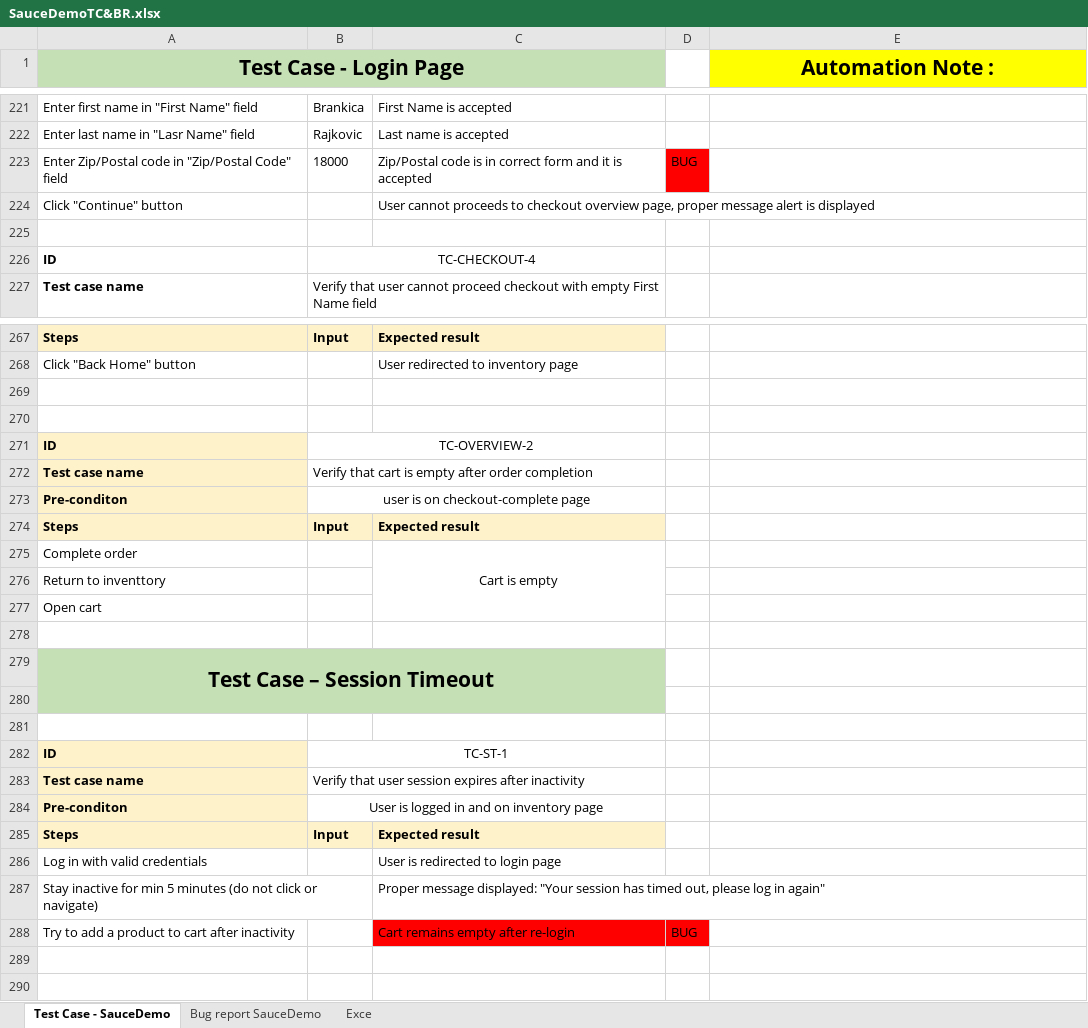
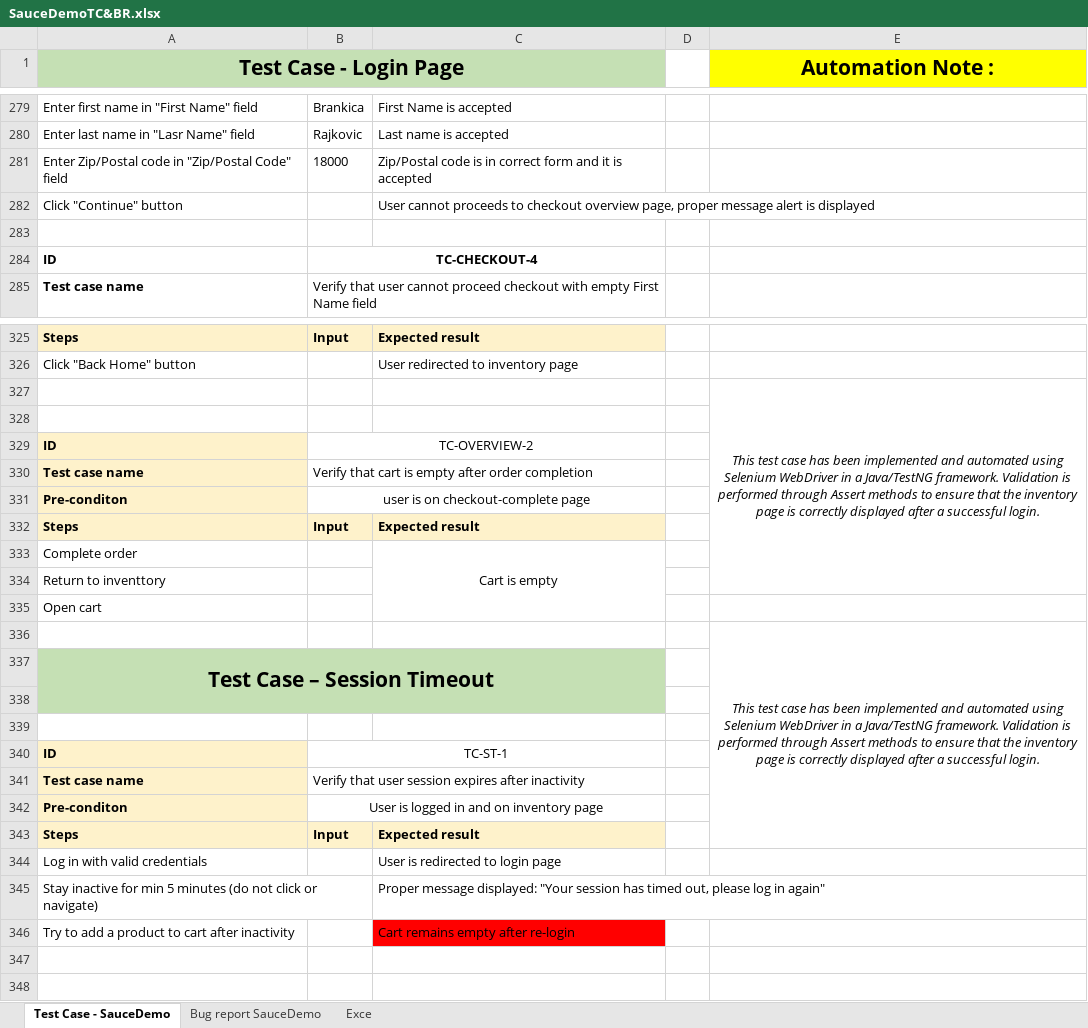
Before and after one commit to BrankicaQA/FinalProcject-SauceDemo, an Excel workbook: SauceDemoTC&BR.xlsx, sheet Test Case - SauceDemo, drawn as a sheet; only a part is shown, gaps mark what is left out; values as stored, in another font and other column widths than the file's, no borders; charts and pictures not drawn; addresses are those after the commit; the diff covers the shown part only; the diff names each change by its address in the sheet, - before the commit and + after, or states it on an @@ line.

Commit message:
add compatibility test

```diff
--- a/SauceDemoTC&BR.xlsx (sheet Test Case - SauceDemo)
+++ b/SauceDemoTC&BR.xlsx (sheet Test Case - SauceDemo)
-D281: BUG
+D281: (empty)
-D281 fill: #FF0000
+D281 fill: none
-B284 bold: off
+B284 bold: on
-E327 (Automation Note :): (empty)
+E327 (Automation Note :): This test case has been implemented and automated using Selenium WebDriver in a Java/TestNG framework. Validation is performed through Assert methods to ensure that the inventory page is correctly displayed after a successful login.
+E327:E334 merged
-E336 (Automation Note :): (empty)
+E336 (Automation Note :): This test case has been implemented and automated using Selenium WebDriver in a Java/TestNG framework. Validation is performed through Assert methods to ensure that the inventory page is correctly displayed after a successful login.
+E336:E343 merged
-D346: BUG
+D346: (empty)
-D346 fill: #FF0000
+D346 fill: none
```
Also changed, not shown: 58 added rows, 7 edited cells, cell formats and merged cells elsewhere in this sheet, charts or pictures, 2 other files.
